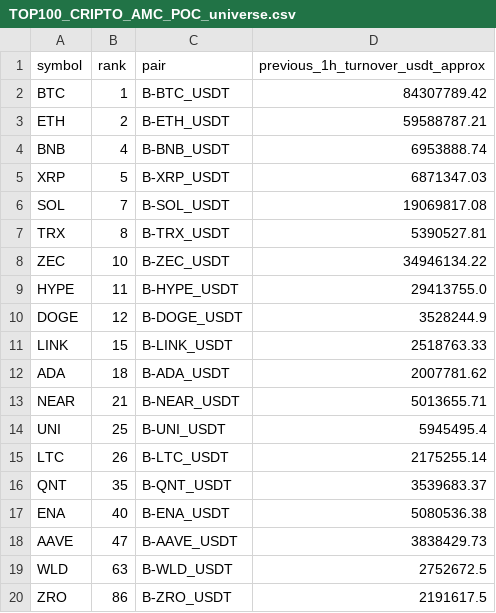
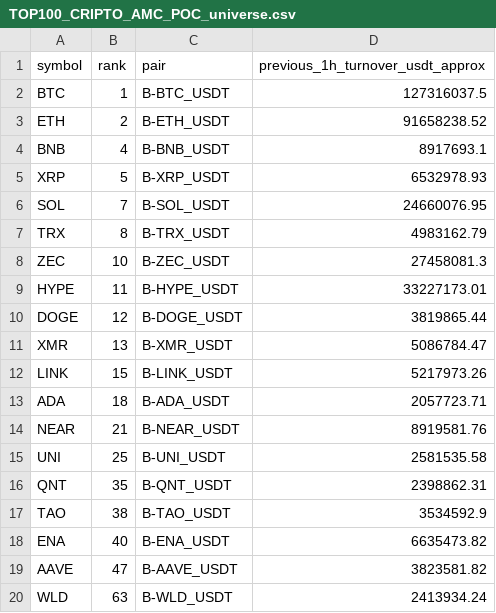
Before and after one commit to jharajesh1210/Guruji, a CSV file: TOP100_CRIPTO_AMC_POC_universe.csv, drawn as a sheet.

```diff
--- a/TOP100_CRIPTO_AMC_POC_universe.csv
+++ b/TOP100_CRIPTO_AMC_POC_universe.csv
@@ -1,20 +1,20 @@
 symbol,rank,pair,previous_1h_turnover_usdt_approx
-BTC,1,B-BTC_USDT,84307789.42
-ETH,2,B-ETH_USDT,59588787.21
-BNB,4,B-BNB_USDT,6953888.74
-XRP,5,B-XRP_USDT,6871347.03
-SOL,7,B-SOL_USDT,19069817.08
-TRX,8,B-TRX_USDT,5390527.81
-ZEC,10,B-ZEC_USDT,34946134.22
-HYPE,11,B-HYPE_USDT,29413755.0
-DOGE,12,B-DOGE_USDT,3528244.9
-LINK,15,B-LINK_USDT,2518763.33
-ADA,18,B-ADA_USDT,2007781.62
-NEAR,21,B-NEAR_USDT,5013655.71
-UNI,25,B-UNI_USDT,5945495.4
-LTC,26,B-LTC_USDT,2175255.14
-QNT,35,B-QNT_USDT,3539683.37
-ENA,40,B-ENA_USDT,5080536.38
-AAVE,47,B-AAVE_USDT,3838429.73
-WLD,63,B-WLD_USDT,2752672.5
-ZRO,86,B-ZRO_USDT,2191617.5
+BTC,1,B-BTC_USDT,127316037.5
+ETH,2,B-ETH_USDT,91658238.52
+BNB,4,B-BNB_USDT,8917693.1
+XRP,5,B-XRP_USDT,6532978.93
+SOL,7,B-SOL_USDT,24660076.95
+TRX,8,B-TRX_USDT,4983162.79
+ZEC,10,B-ZEC_USDT,27458081.3
+HYPE,11,B-HYPE_USDT,33227173.01
+DOGE,12,B-DOGE_USDT,3819865.44
+XMR,13,B-XMR_USDT,5086784.47
+LINK,15,B-LINK_USDT,5217973.26
+ADA,18,B-ADA_USDT,2057723.71
+NEAR,21,B-NEAR_USDT,8919581.76
+UNI,25,B-UNI_USDT,2581535.58
+QNT,35,B-QNT_USDT,2398862.31
+TAO,38,B-TAO_USDT,3534592.9
+ENA,40,B-ENA_USDT,6635473.82
+AAVE,47,B-AAVE_USDT,3823581.82
+WLD,63,B-WLD_USDT,2413934.24
```
Also changed, not shown: 1 other file.
